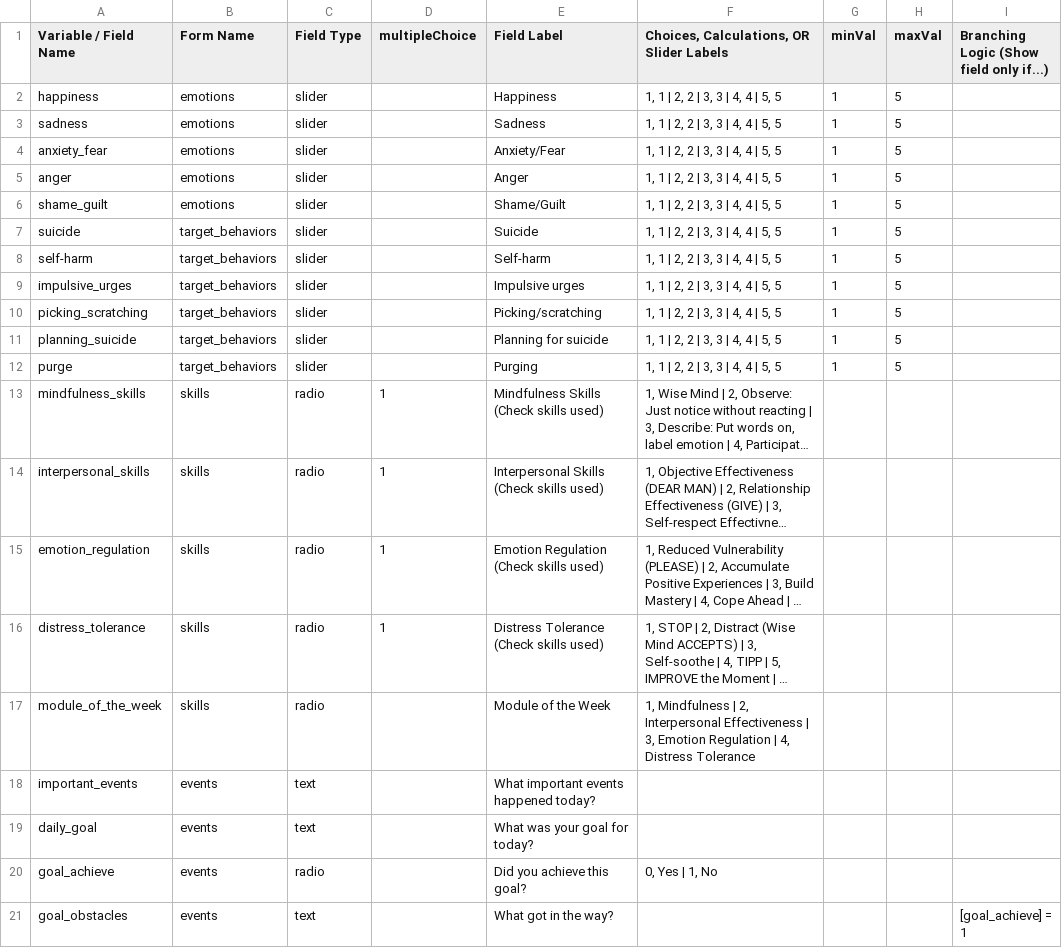
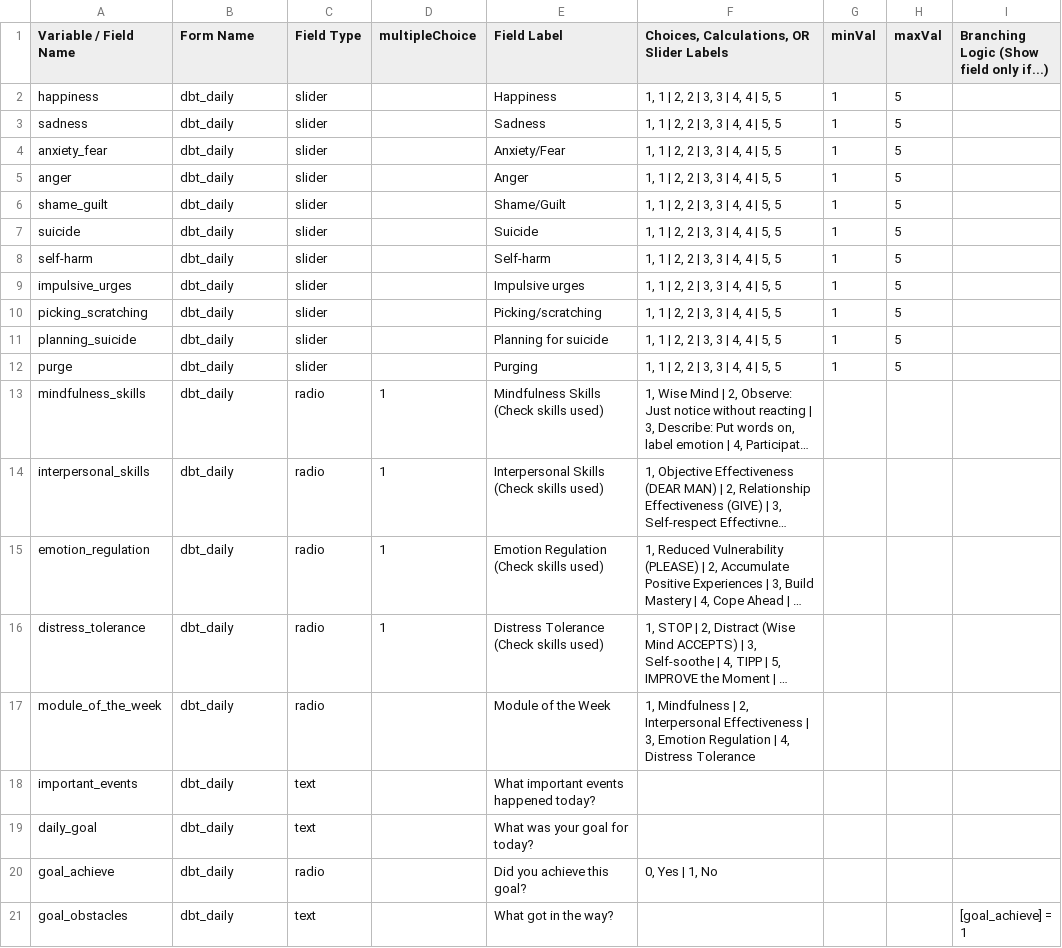
Before and after one commit to aerhufker/DBT_diary_card, a CSV file: data_dic.csv, drawn as a sheet; long unchanged cells end in …; the diff names each change by its address in the sheet, - before the commit and + after, or states it on an @@ line.

Commit message:
change activity format
change activity for each category in the survey to time each item will be assessed. In this case all items are assessed daily, so they all go under one activity.

```diff
--- a/data_dic.csv
+++ b/data_dic.csv
-B2:B6 (Form Name): emotions
+B2:B6 (Form Name): dbt_daily
-B7:B12 (Form Name): target_behaviors
+B7:B12 (Form Name): dbt_daily
-B13:B17 (Form Name): skills
+B13:B17 (Form Name): dbt_daily
-B18:B21 (Form Name): events
+B18:B21 (Form Name): dbt_daily
```
Also changed, not shown: 33 other files.
